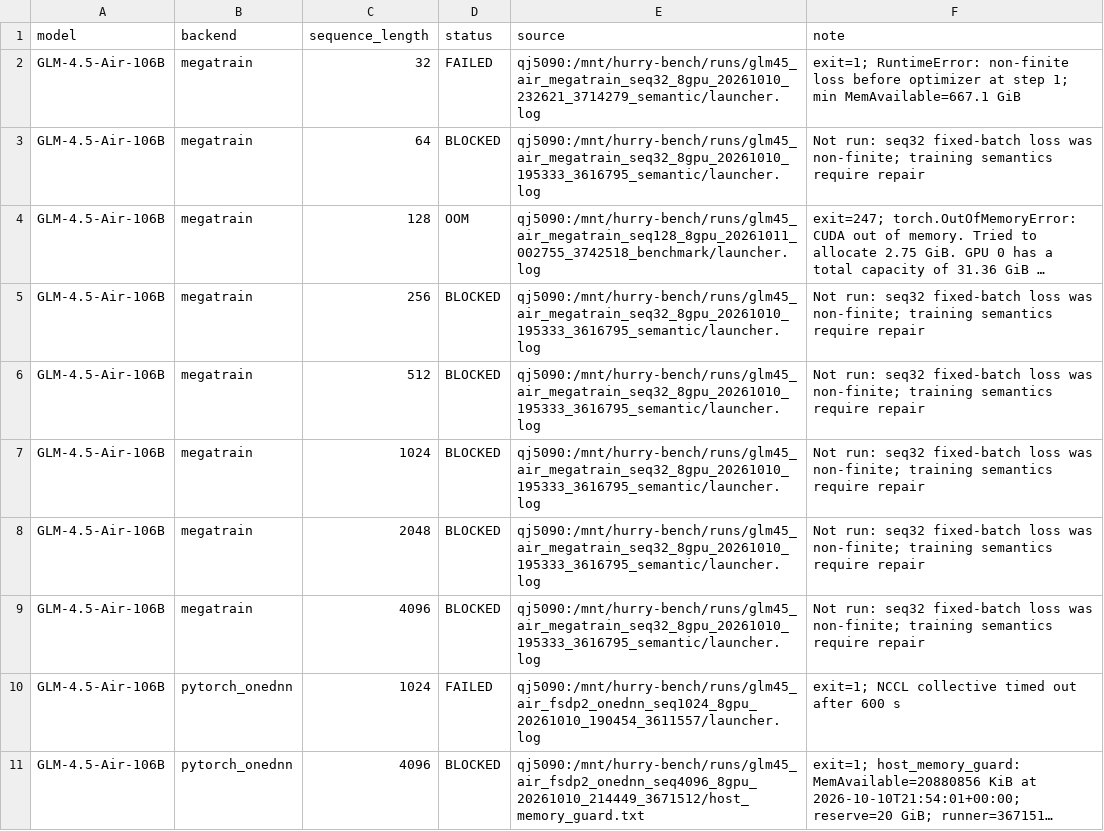
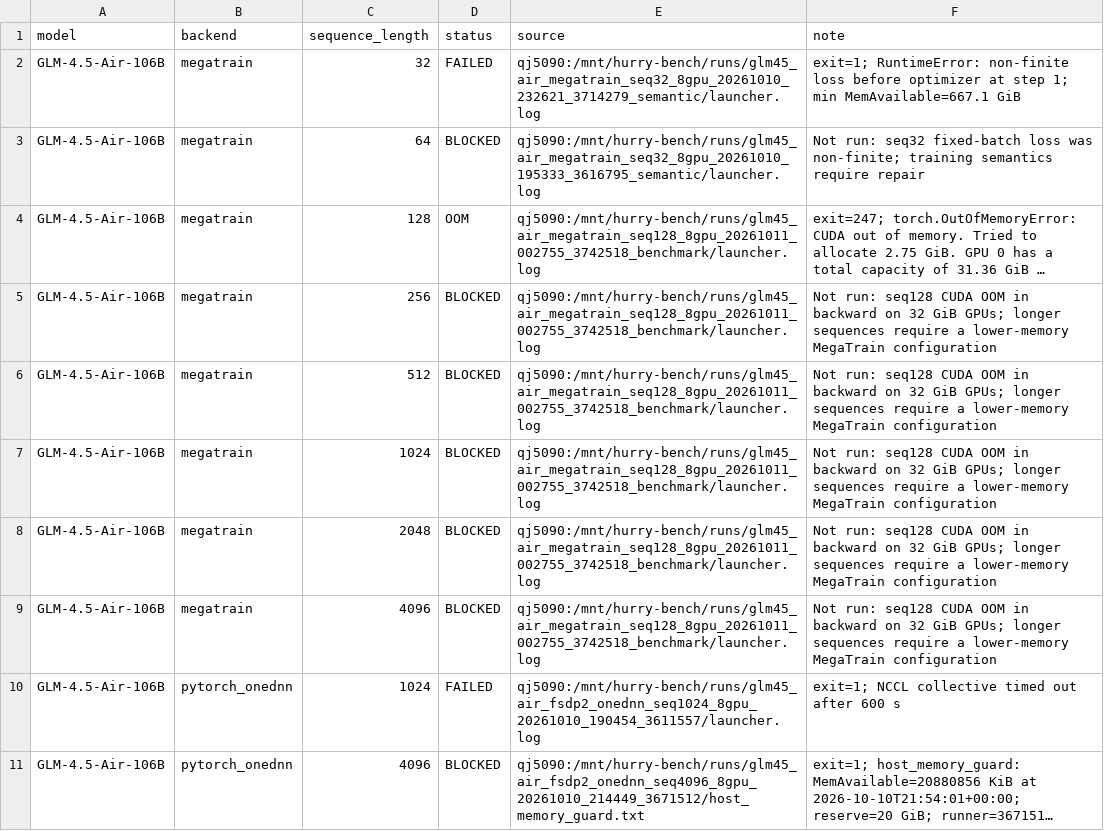
Before and after one commit to yyj6666667/10.10-benchmark, a CSV file: results/qj5090_case_status.csv, drawn as a sheet; only a part is shown; long unchanged cells end in …; the diff names each change by its address in the sheet, - before the commit and + after, or states it on an @@ line.

```diff
--- a/results/qj5090_case_status.csv
+++ b/results/qj5090_case_status.csv
-E5:E9 (source): qj5090:/mnt/hurry-bench/runs/glm45_air_megatrain_seq32_8gpu_20261010_195333_3616795_semantic/launcher.log
+E5:E9 (source): qj5090:/mnt/hurry-bench/runs/glm45_air_megatrain_seq128_8gpu_20261011_002755_3742518_benchmark/launcher.log
-F5:F9 (note): Not run: seq32 fixed-batch loss was non-finite; training semantics require repair
+F5:F9 (note): Not run: seq128 CUDA OOM in backward on 32 GiB GPUs; longer sequences require a lower-memory MegaTrain configuration
```
Also changed, not shown: results/qj5090_figure9.csv.
